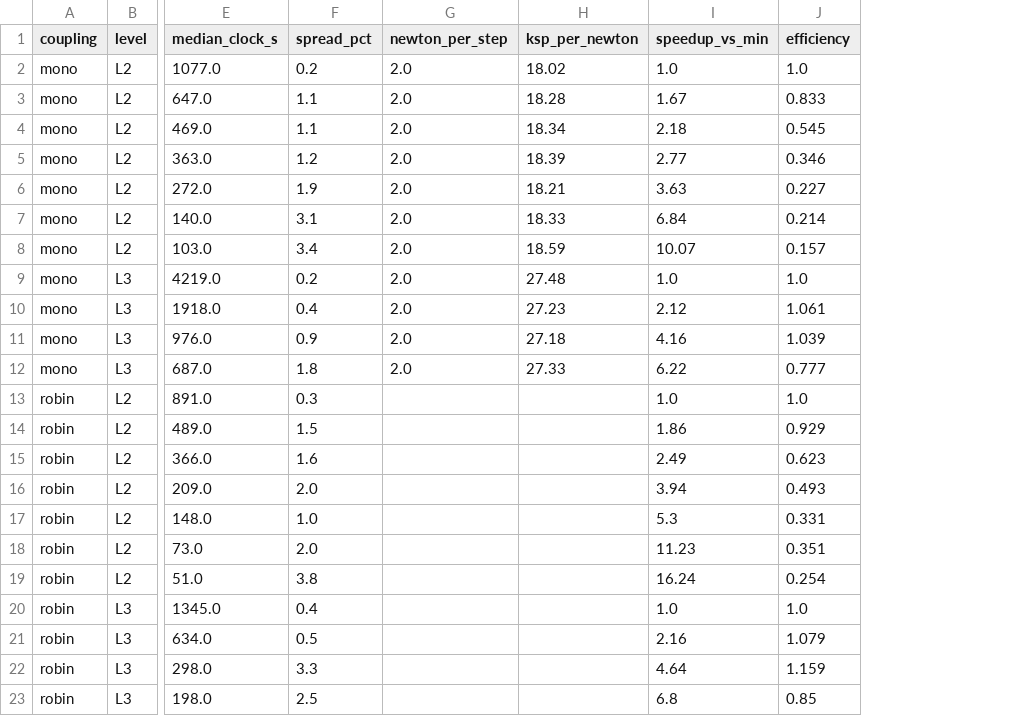
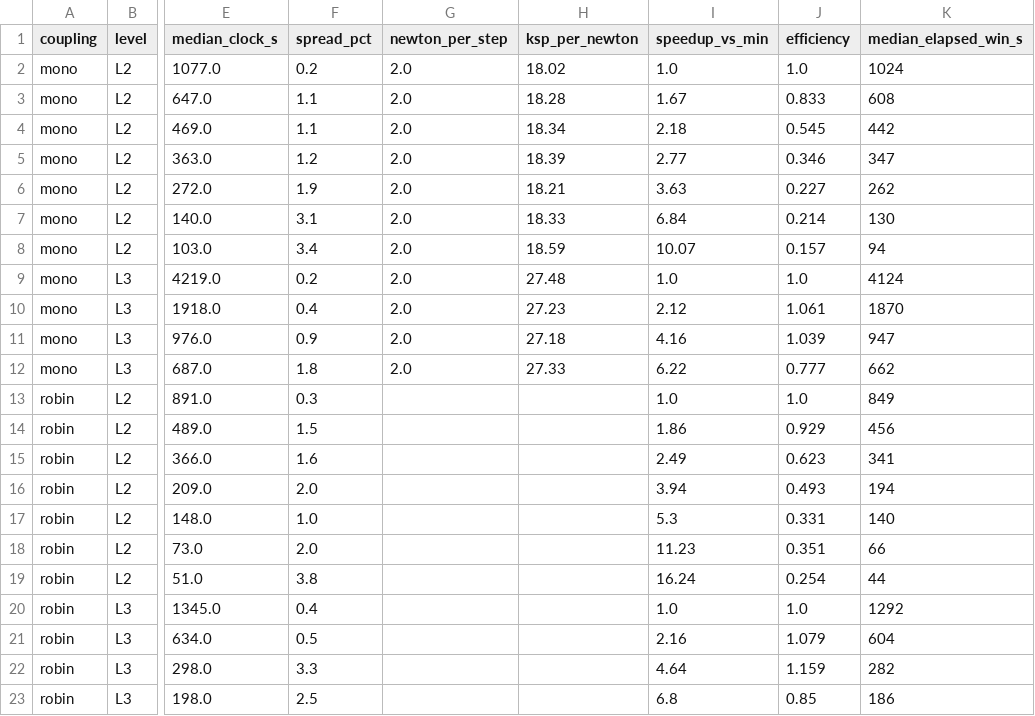
Before and after one commit to philipcardiff/paper-monolithic-fsi, a CSV file: paper-data/tube3d_strong_scaling.csv, drawn as a sheet; only a part is shown, gaps mark what is left out; the diff names each change by its address in the sheet, - before the commit and + after, or states it on an @@ line.

```diff
--- a/paper-data/tube3d_strong_scaling.csv
+++ b/paper-data/tube3d_strong_scaling.csv
+column K (median_elapsed_win_s), rows 2-23: 1024 | 608 | 442 | 347 | 262 | 130 | 94 | 4124 | 1870 | 947 | 662 | 849 | 456 | 341 | 194 | 140 | 66 | 44 | 1292 | 604 | 282 | 186
```
Also changed, not shown: 11 other files.
